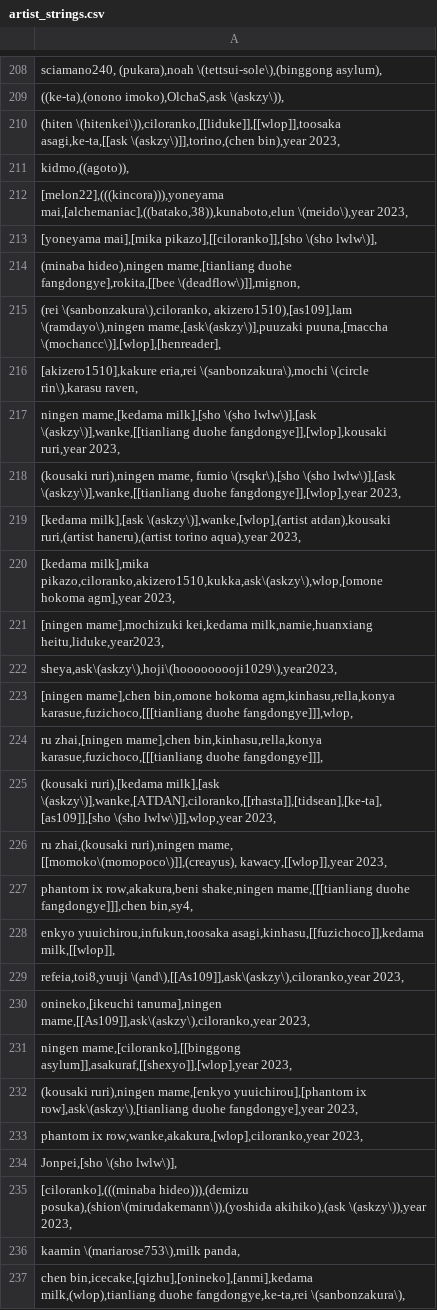
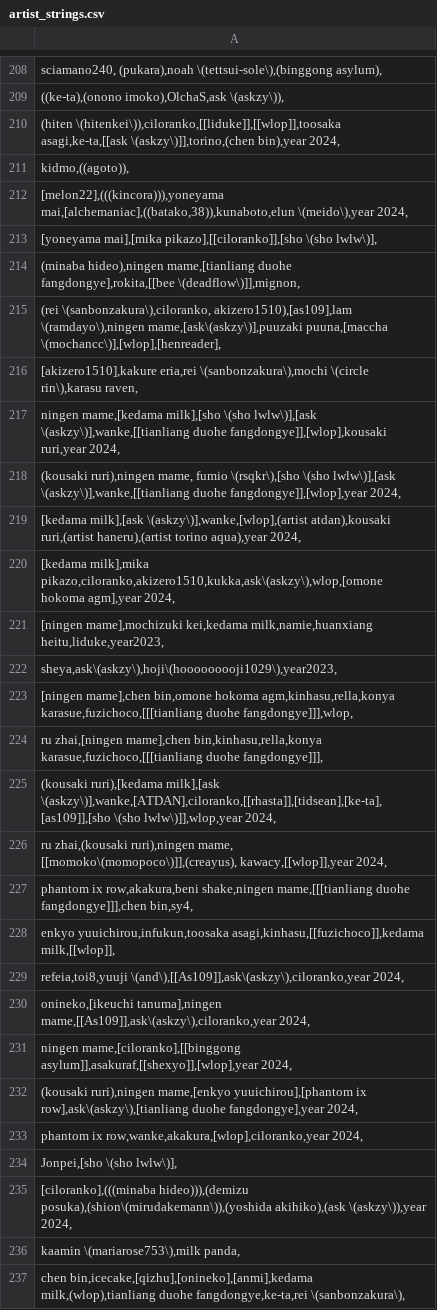
Before and after one commit to WallBreakerNO4/Stable-Diffusion-PromptXY-Plus, a CSV file: prompts/artist_strings.csv, drawn as a sheet; only a part is shown, gaps mark what is left out; the diff covers the shown part only.

Commit message:
修改prompt中的"year 2023"为NoobAI-XL推荐的"year 2024"

```diff
--- a/prompts/artist_strings.csv
+++ b/prompts/artist_strings.csv
@@ -209,5 +209,5 @@
 "((ke-ta),(onono imoko),OlchaS,ask \(askzy\)),"
-"(hiten \(hitenkei\)),ciloranko,[[liduke]],[[wlop]],toosaka asagi,ke-ta,[[ask \(askzy\)]],torino,(chen bin),year 2023,"
+"(hiten \(hitenkei\)),ciloranko,[[liduke]],[[wlop]],toosaka asagi,ke-ta,[[ask \(askzy\)]],torino,(chen bin),year 2024,"
 "kidmo,((agoto)),"
-"[melon22],(((kincora))),yoneyama mai,[alchemaniac],((batako,38)),kunaboto,elun \(meido\),year 2023,"
+"[melon22],(((kincora))),yoneyama mai,[alchemaniac],((batako,38)),kunaboto,elun \(meido\),year 2024,"
 "[yoneyama mai],[mika pikazo],[[ciloranko]],[sho \(sho lwlw\)],"
@@ -216,6 +216,6 @@
 "[akizero1510],kakure eria,rei \(sanbonzakura\),mochi \(circle rin\),karasu raven,"
-"ningen mame,[kedama milk],[sho \(sho lwlw\)],[ask \(askzy\)],wanke,[[tianliang duohe fangdongye]],[wlop],kousaki ruri,year 2023,"
-"(kousaki ruri),ningen mame, fumio \(rsqkr\),[sho \(sho lwlw\)],[ask \(askzy\)],wanke,[[tianliang duohe fangdongye]],[wlop],year 2023,"
-"[kedama milk],[ask \(askzy\)],wanke,[wlop],(artist atdan),kousaki ruri,(artist haneru),(artist torino aqua),year 2023,"
-"[kedama milk],mika pikazo,ciloranko,akizero1510,kukka,ask\(askzy\),wlop,[omone hokoma agm],year 2023,"
+"ningen mame,[kedama milk],[sho \(sho lwlw\)],[ask \(askzy\)],wanke,[[tianliang duohe fangdongye]],[wlop],kousaki ruri,year 2024,"
+"(kousaki ruri),ningen mame, fumio \(rsqkr\),[sho \(sho lwlw\)],[ask \(askzy\)],wanke,[[tianliang duohe fangdongye]],[wlop],year 2024,"
+"[kedama milk],[ask \(askzy\)],wanke,[wlop],(artist atdan),kousaki ruri,(artist haneru),(artist torino aqua),year 2024,"
+"[kedama milk],mika pikazo,ciloranko,akizero1510,kukka,ask\(askzy\),wlop,[omone hokoma agm],year 2024,"
 "[ningen mame],mochizuki kei,kedama milk,namie,huanxiang heitu,liduke,year2023,"
@@ -224,13 +224,13 @@
 "ru zhai,[ningen mame],chen bin,kinhasu,rella,konya karasue,fuzichoco,[[[tianliang duohe fangdongye]]],"
-"(kousaki ruri),[kedama milk],[ask \(askzy\)],wanke,[ATDAN],ciloranko,[[rhasta]],[tidsean],[ke-ta],[as109]],[sho \(sho lwlw\)]],wlop,year 2023,"
-"ru zhai,(kousaki ruri),ningen mame, [[momoko\(momopoco\)]],(creayus), kawacy,[[wlop]],year 2023,"
+"(kousaki ruri),[kedama milk],[ask \(askzy\)],wanke,[ATDAN],ciloranko,[[rhasta]],[tidsean],[ke-ta],[as109]],[sho \(sho lwlw\)]],wlop,year 2024,"
+"ru zhai,(kousaki ruri),ningen mame, [[momoko\(momopoco\)]],(creayus), kawacy,[[wlop]],year 2024,"
 "phantom ix row,akakura,beni shake,ningen mame,[[[tianliang duohe fangdongye]]],chen bin,sy4,"
 "enkyo yuuichirou,infukun,toosaka asagi,kinhasu,[[fuzichoco]],kedama milk,[[wlop]],"
-"refeia,toi8,yuuji \(and\),[[As109]],ask\(askzy\),ciloranko,year 2023,"
-"onineko,[ikeuchi tanuma],ningen mame,[[As109]],ask\(askzy\),ciloranko,year 2023,"
-"ningen mame,[ciloranko],[[binggong asylum]],asakuraf,[[shexyo]],[wlop],year 2023,"
-"(kousaki ruri),ningen mame,[enkyo yuuichirou],[phantom ix row],ask\(askzy\),[tianliang duohe fangdongye],year 2023,"
-"phantom ix row,wanke,akakura,[wlop],ciloranko,year 2023,"
+"refeia,toi8,yuuji \(and\),[[As109]],ask\(askzy\),ciloranko,year 2024,"
+"onineko,[ikeuchi tanuma],ningen mame,[[As109]],ask\(askzy\),ciloranko,year 2024,"
+"ningen mame,[ciloranko],[[binggong asylum]],asakuraf,[[shexyo]],[wlop],year 2024,"
+"(kousaki ruri),ningen mame,[enkyo yuuichirou],[phantom ix row],ask\(askzy\),[tianliang duohe fangdongye],year 2024,"
+"phantom ix row,wanke,akakura,[wlop],ciloranko,year 2024,"
 "Jonpei,[sho \(sho lwlw\)],"
-"[ciloranko],(((minaba hideo))),(demizu posuka),(shion\(mirudakemann\)),(yoshida akihiko),(ask \(askzy\)),year 2023,"
+"[ciloranko],(((minaba hideo))),(demizu posuka),(shion\(mirudakemann\)),(yoshida akihiko),(ask \(askzy\)),year 2024,"
 "kaamin \(mariarose753\),milk panda,"
```
Also changed, not shown: 122 edited cells elsewhere in this file.
